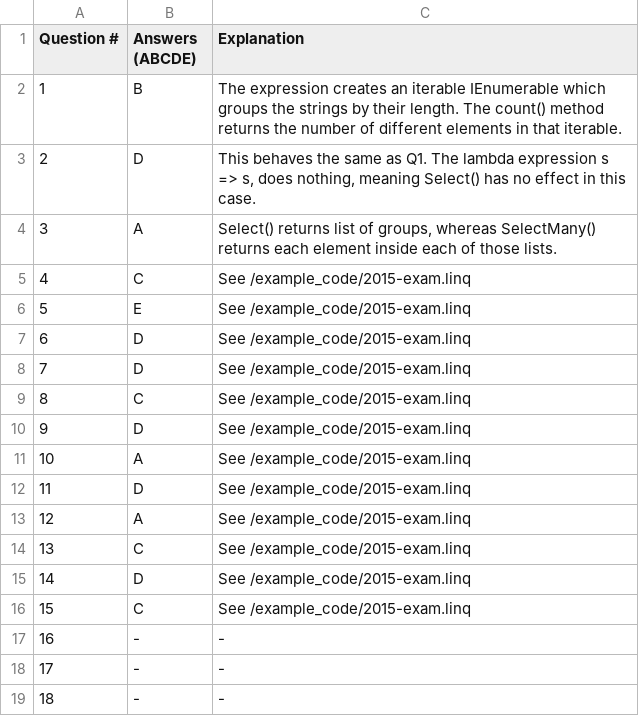
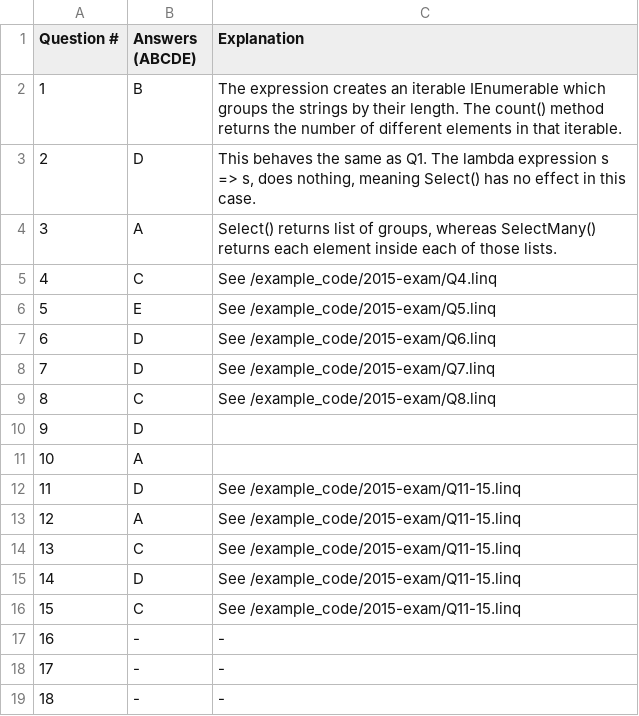
Before and after one commit to isgavinhere/UoA-CS335, a CSV file: 2015-exam.csv, drawn as a sheet; only a part is shown.

Commit message:
Correct linq file references

```diff
--- a/2015-exam.csv
+++ b/2015-exam.csv
@@ -4,14 +4,14 @@ Question #, Answers (ABCDE), Explanation
 3,A,"Select() returns list of groups, whereas SelectMany() returns each element inside each of those lists."
-4,C,"See /example_code/2015-exam.linq"
-5,E,"See /example_code/2015-exam.linq"
-6,D,"See /example_code/2015-exam.linq"
-7,D,"See /example_code/2015-exam.linq"
-8,C,"See /example_code/2015-exam.linq"
-9,D,"See /example_code/2015-exam.linq"
-10,A,"See /example_code/2015-exam.linq"
-11,D,"See /example_code/2015-exam.linq"
-12,A,"See /example_code/2015-exam.linq"
-13,C,"See /example_code/2015-exam.linq"
-14,D,"See /example_code/2015-exam.linq"
-15,C,"See /example_code/2015-exam.linq"
+4,C,"See /example_code/2015-exam/Q4.linq"
+5,E,"See /example_code/2015-exam/Q5.linq"
+6,D,"See /example_code/2015-exam/Q6.linq"
+7,D,"See /example_code/2015-exam/Q7.linq"
+8,C,"See /example_code/2015-exam/Q8.linq"
+9,D,""
+10,A,""
+11,D,"See /example_code/2015-exam/Q11-15.linq"
+12,A,"See /example_code/2015-exam/Q11-15.linq"
+13,C,"See /example_code/2015-exam/Q11-15.linq"
+14,D,"See /example_code/2015-exam/Q11-15.linq"
+15,C,"See /example_code/2015-exam/Q11-15.linq"
 16,-,-
```
